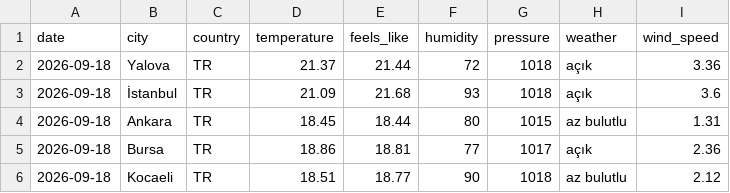
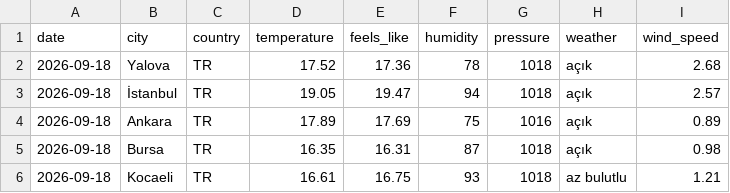
Before and after one commit to acetinkaya/turkiye-daily-open-data, a CSV file: data/weather/csv/2026-09-18.csv, drawn as a sheet.

```diff
--- a/data/weather/csv/2026-09-18.csv
+++ b/data/weather/csv/2026-09-18.csv
@@ -1,6 +1,6 @@
 date,city,country,temperature,feels_like,humidity,pressure,weather,wind_speed
-2026-09-18,Yalova,TR,21.37,21.44,72,1018,açık,3.36
-2026-09-18,İstanbul,TR,21.09,21.68,93,1018,açık,3.6
-2026-09-18,Ankara,TR,18.45,18.44,80,1015,az bulutlu,1.31
-2026-09-18,Bursa,TR,18.86,18.81,77,1017,açık,2.36
-2026-09-18,Kocaeli,TR,18.51,18.77,90,1018,az bulutlu,2.12
+2026-09-18,Yalova,TR,17.52,17.36,78,1018,açık,2.68
+2026-09-18,İstanbul,TR,19.05,19.47,94,1018,açık,2.57
+2026-09-18,Ankara,TR,17.89,17.69,75,1016,açık,0.89
+2026-09-18,Bursa,TR,16.35,16.31,87,1018,açık,0.98
+2026-09-18,Kocaeli,TR,16.61,16.75,93,1018,az bulutlu,1.21
```
Also changed, not shown: 2 other files.
